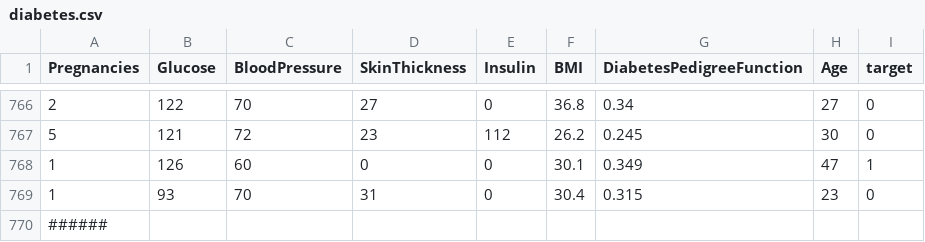
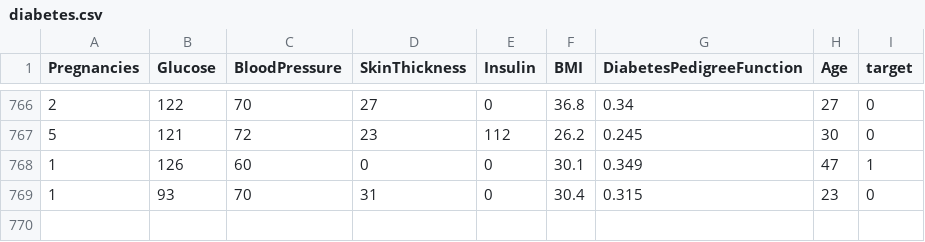
Before and after one commit to VorGio123/latihan_python, a CSV file: diabetes.csv, drawn as a sheet; only a part is shown, gaps mark what is left out; the diff names each change by its address in the sheet, - before the commit and + after, or states it on an @@ line.

Commit message:
add: studi kasus overfitting-underfitting dataset diabetes

```diff
--- a/diabetes.csv
+++ b/diabetes.csv
-row 770: ######
```
Also changed, not shown: 1 other file.
